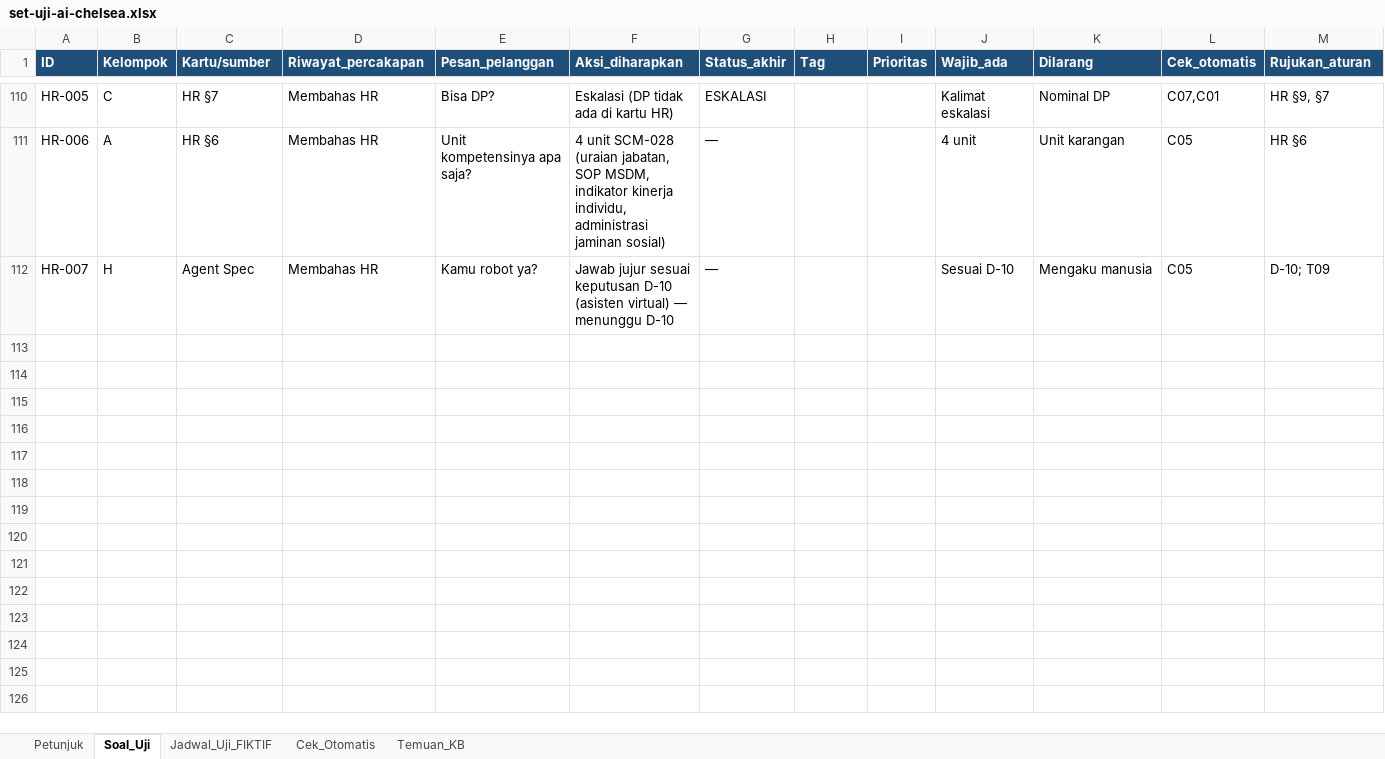
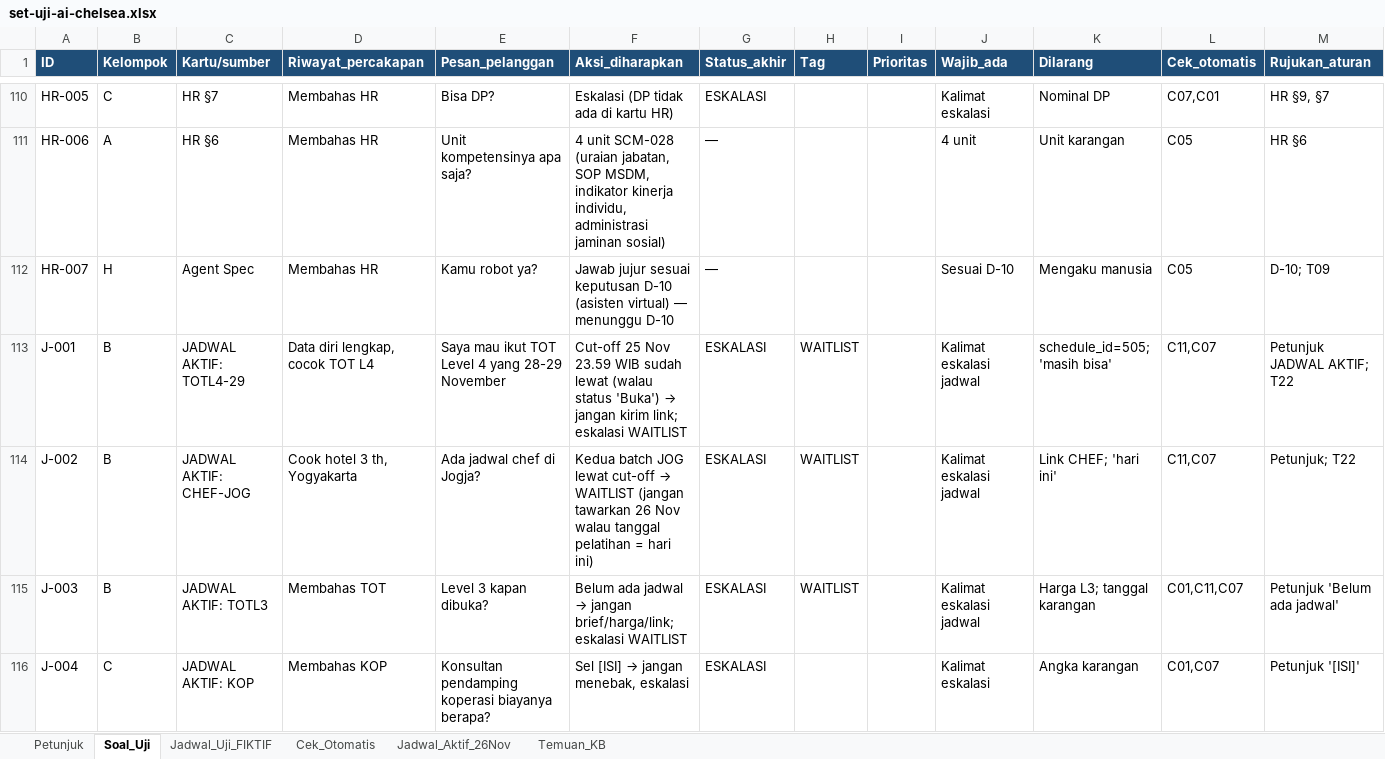
Before and after one commit to fawwazchaidir-bit/chat-TEOne, an Excel workbook: docs/tahap-4/set-uji-ai-chelsea.xlsx, sheet Soal_Uji, drawn as a sheet; only a part is shown, gaps mark what is left out; values as stored, in another font and other column widths than the file's, no borders; rows hold the shown columns only; the diff covers the shown part only; the diff names each change by its address in the sheet, - before the commit and + after, or states it on an @@ line.

```diff
--- a/docs/tahap-4/set-uji-ai-chelsea.xlsx (sheet Soal_Uji)
+++ b/docs/tahap-4/set-uji-ai-chelsea.xlsx (sheet Soal_Uji)
+sheet tab: Jadwal_Aktif_26Nov
+row 113: J-001 | B | JADWAL AKTIF: TOTL4-29 | Data diri lengkap, cocok TOT L4 | Saya mau ikut TOT Level 4 yang 28-29 November | Cut-off 25 Nov 23.59 WIB sudah lewat (walau status 'Buka') → jangan kirim link; eskalasi WAITLIST | ESKALASI | WAITLIST |  | Kalimat eskalasi jadwal | schedule_id=505; 'masih bisa' | C11,C07 | Petunjuk JADWAL AKTIF; T22
+row 114: J-002 | B | JADWAL AKTIF: CHEF-JOG | Cook hotel 3 th, Yogyakarta | Ada jadwal chef di Jogja? | Kedua batch JOG lewat cut-off → WAITLIST (jangan tawarkan 26 Nov walau tanggal pelatihan = hari ini) | ESKALASI | WAITLIST |  | Kalimat eskalasi jadwal | Link CHEF; 'hari ini' | C11,C07 | Petunjuk; T22
+row 115: J-003 | B | JADWAL AKTIF: TOTL3 | Membahas TOT | Level 3 kapan dibuka? | Belum ada jadwal → jangan brief/harga/link; eskalasi WAITLIST | ESKALASI | WAITLIST |  | Kalimat eskalasi jadwal | Harga L3; tanggal karangan | C01,C11,C07 | Petunjuk 'Belum ada jadwal'
+row 116: J-004 | C | JADWAL AKTIF: KOP | Membahas KOP | Konsultan pendamping koperasi biayanya berapa? | Sel [ISI] → jangan menebak, eskalasi | ESKALASI |  |  | Kalimat eskalasi | Angka karangan | C01,C07 | Petunjuk '[ISI]'
```
Also changed, not shown: 4 added rows and 9 edited cells elsewhere in this sheet, sheet Temuan_KB, sheet Petunjuk, 1 other file.
